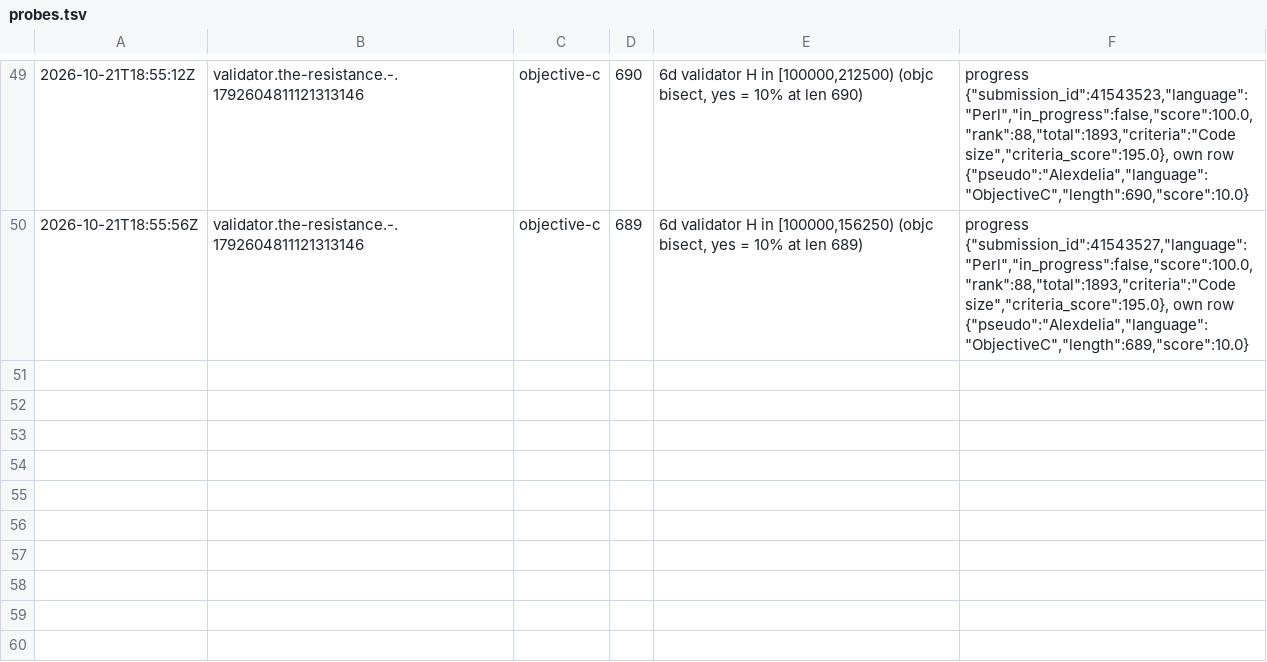
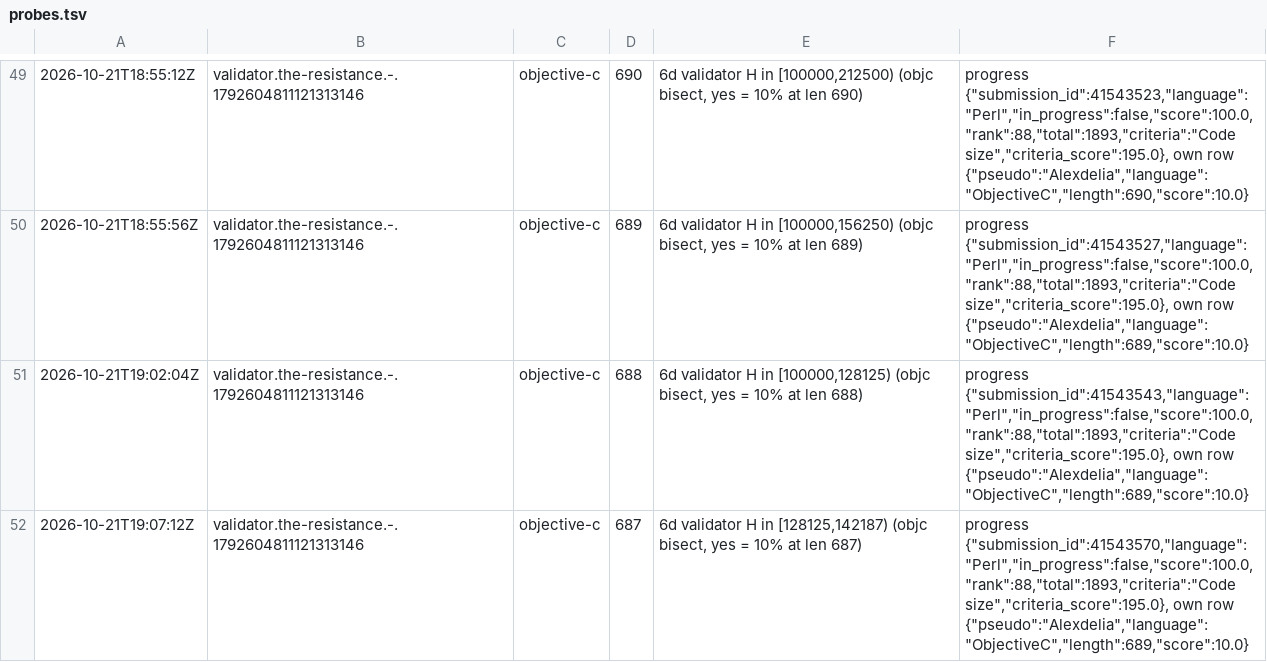
Before and after one commit to Alexdelia/puzzle, a TSV file: codingame/codegolf/puzzle/the-resistance/probe/probes.tsv, drawn as a sheet; only a part is shown, gaps mark what is left out; the diff names each change by its address in the sheet, - before the commit and + after, or states it on an @@ line.

Commit message:
chore(golf): probes the-resistance

```diff
--- a/codingame/codegolf/puzzle/the-resistance/probe/probes.tsv
+++ b/codingame/codegolf/puzzle/the-resistance/probe/probes.tsv
+row 51: 2026-10-21T19:02:04Z | validator.the-resistance.-.1792604811121313146 | objective-c | 688 | 6d validator H in [100000,128125) (objc bisect, yes = 10% at len 688) | progress {"submission_id":41543543,"language":"Perl","in_progress":false,"score":100.0,"rank":88,"total":1893,"criteria":"Code size","criteria_score":195.0}, own row {"pseudo":"Alexdelia","language":"ObjectiveC","length":689,"score":10.0}
+row 52: 2026-10-21T19:07:12Z | validator.the-resistance.-.1792604811121313146 | objective-c | 687 | 6d validator H in [128125,142187) (objc bisect, yes = 10% at len 687) | progress {"submission_id":41543570,"language":"Perl","in_progress":false,"score":100.0,"rank":88,"total":1893,"criteria":"Code size","criteria_score":195.0}, own row {"pseudo":"Alexdelia","language":"ObjectiveC","length":689,"score":10.0}
```
Also changed, not shown: 1 other file.
